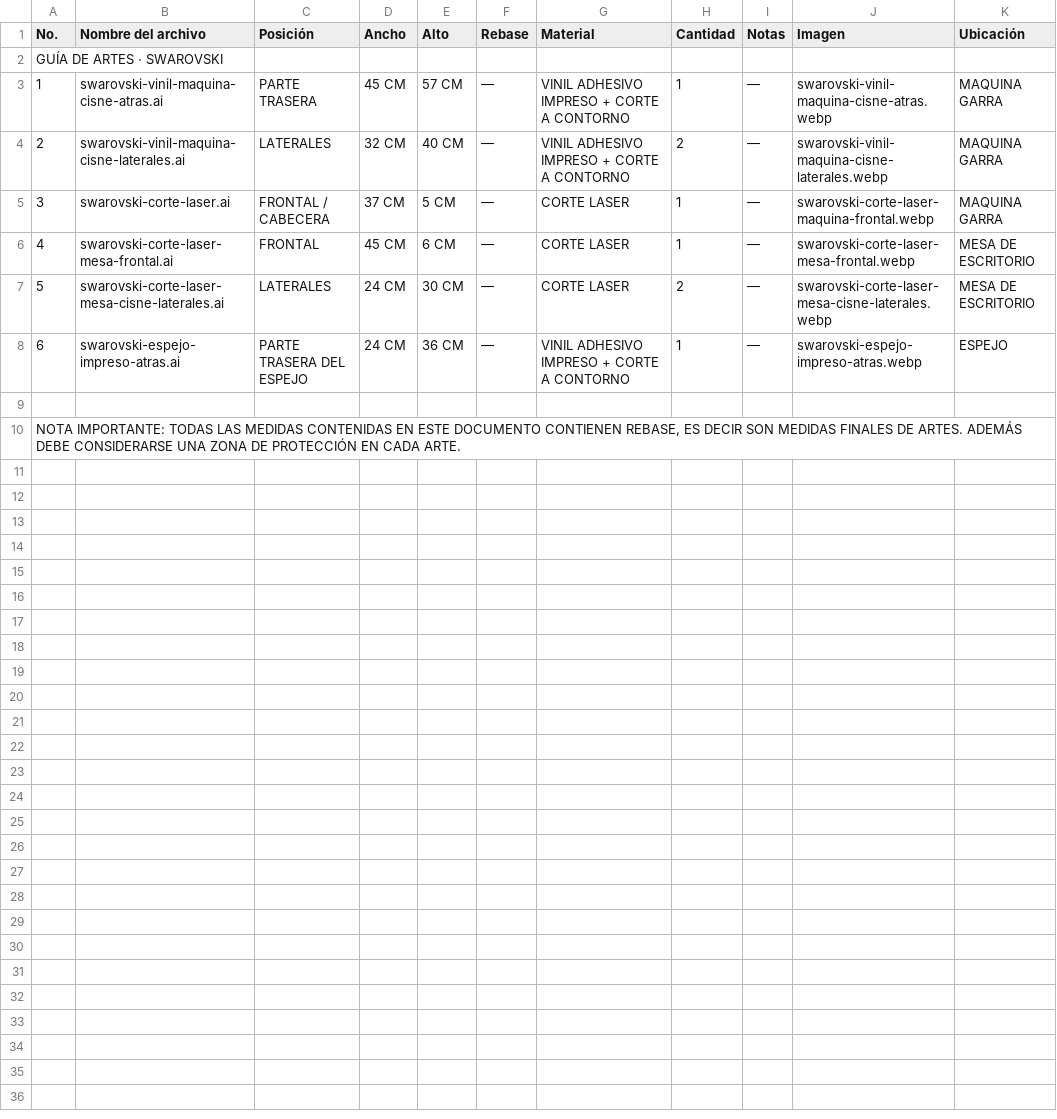
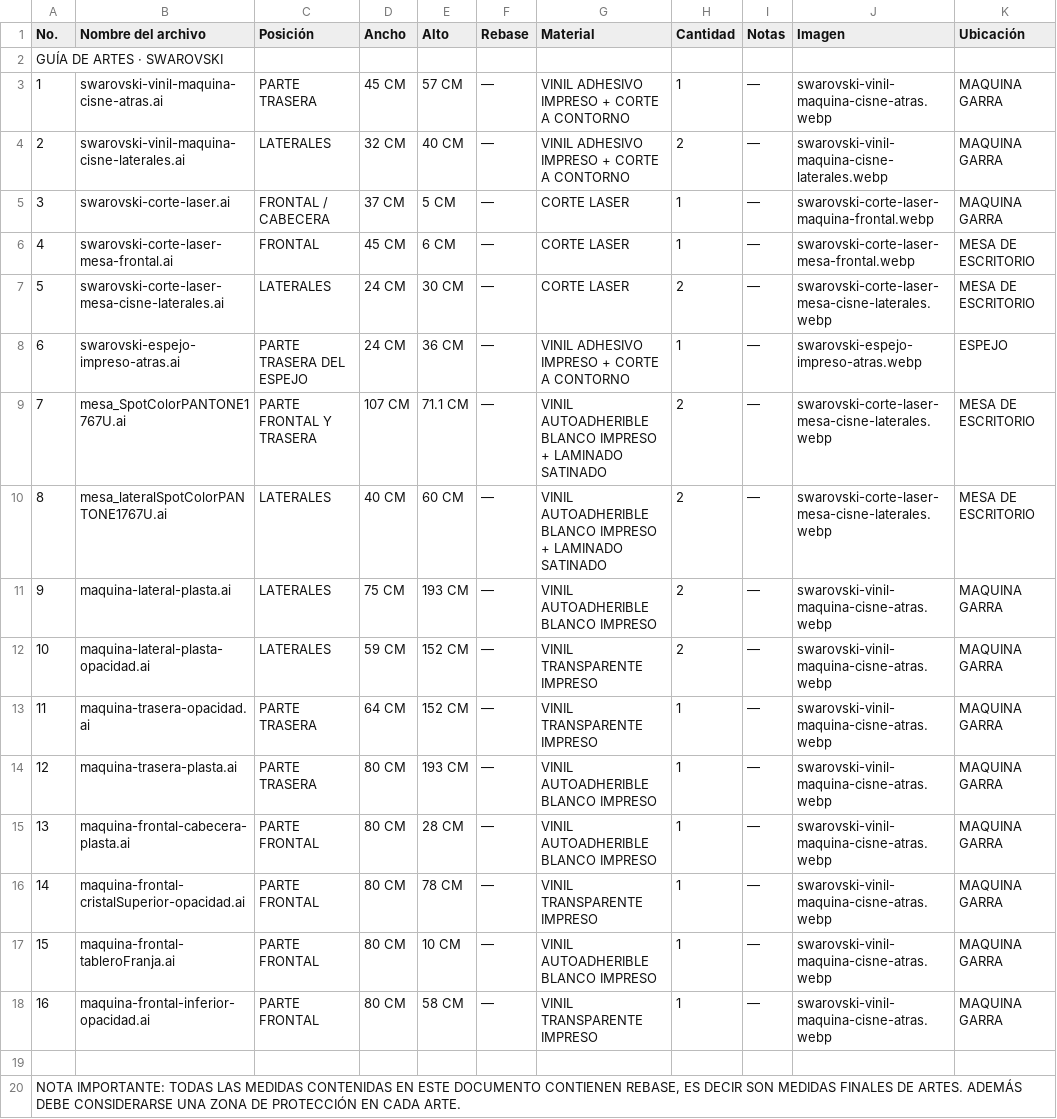
Before and after one commit to alex7cmd/swarovski-landing, a CSV file: assets/downloads/Guia_Artes_Swarovski.csv, drawn as a sheet; the diff names each change by its address in the sheet, - before the commit and + after, or states it on an @@ line.

```diff
--- a/assets/downloads/Guia_Artes_Swarovski.csv
+++ b/assets/downloads/Guia_Artes_Swarovski.csv
+row 9: 7 | mesa_SpotColorPANTONE1767U.ai | PARTE FRONTAL Y TRASERA | 107 CM | 71.1 CM | — | VINIL AUTOADHERIBLE BLANCO IMPRESO + LAMINADO SATINADO | 2 | — | swarovski-corte-laser-mesa-cisne-laterales.webp | MESA DE ESCRITORIO
+row 10: 8 | mesa_lateralSpotColorPANTONE1767U.ai | LATERALES | 40 CM | 60 CM | — | VINIL AUTOADHERIBLE BLANCO IMPRESO + LAMINADO SATINADO | 2 | — | swarovski-corte-laser-mesa-cisne-laterales.webp | MESA DE ESCRITORIO
+row 11: 9 | maquina-lateral-plasta.ai | LATERALES | 75 CM | 193 CM | — | VINIL AUTOADHERIBLE BLANCO IMPRESO | 2 | — | swarovski-vinil-maquina-cisne-atras.webp | MAQUINA GARRA
+row 12: 10 | maquina-lateral-plasta-opacidad.ai | LATERALES | 59 CM | 152 CM | — | VINIL TRANSPARENTE IMPRESO | 2 | — | swarovski-vinil-maquina-cisne-atras.webp | MAQUINA GARRA
+row 13: 11 | maquina-trasera-opacidad.ai | PARTE TRASERA | 64 CM | 152 CM | — | VINIL TRANSPARENTE IMPRESO | 1 | — | swarovski-vinil-maquina-cisne-atras.webp | MAQUINA GARRA
+row 14: 12 | maquina-trasera-plasta.ai | PARTE TRASERA | 80 CM | 193 CM | — | VINIL AUTOADHERIBLE BLANCO IMPRESO | 1 | — | swarovski-vinil-maquina-cisne-atras.webp | MAQUINA GARRA
+row 15: 13 | maquina-frontal-cabecera-plasta.ai | PARTE FRONTAL | 80 CM | 28 CM | — | VINIL AUTOADHERIBLE BLANCO IMPRESO | 1 | — | swarovski-vinil-maquina-cisne-atras.webp | MAQUINA GARRA
+row 16: 14 | maquina-frontal-cristalSuperior-opacidad.ai | PARTE FRONTAL | 80 CM | 78 CM | — | VINIL TRANSPARENTE IMPRESO | 1 | — | swarovski-vinil-maquina-cisne-atras.webp | MAQUINA GARRA
+row 17: 15 | maquina-frontal-tableroFranja.ai | PARTE FRONTAL | 80 CM | 10 CM | — | VINIL AUTOADHERIBLE BLANCO IMPRESO | 1 | — | swarovski-vinil-maquina-cisne-atras.webp | MAQUINA GARRA
+row 18: 16 | maquina-frontal-inferior-opacidad.ai | PARTE FRONTAL | 80 CM | 58 CM | — | VINIL TRANSPARENTE IMPRESO | 1 | — | swarovski-vinil-maquina-cisne-atras.webp | MAQUINA GARRA
```
Also changed, not shown: 7 other files.
